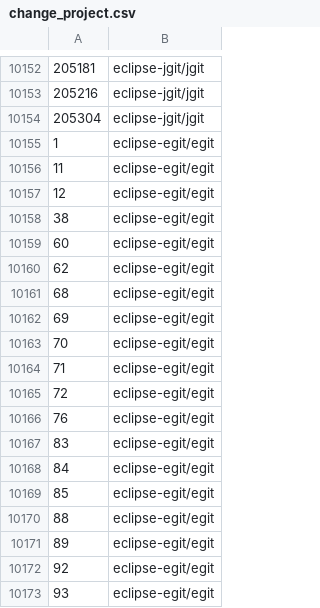
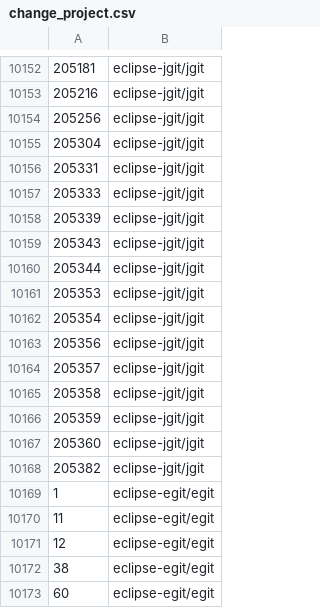
Before and after one commit to GerritForge/redirect-change-number, a CSV file: src/main/resources/change_project.csv, drawn as a sheet; only a part is shown, gaps mark what is left out; the shorter side is filled out with more unchanged rows.

Commit message:
Update change_project.csv with the delta for jgit/egit
Change-Id: I21dee255f784df19964d87b90a260c0f1ba62488

```diff
--- a/src/main/resources/change_project.csv
+++ b/src/main/resources/change_project.csv
@@ -10153,3 +10153,17 @@
 205216,eclipse-jgit/jgit
+205256,eclipse-jgit/jgit
 205304,eclipse-jgit/jgit
+205331,eclipse-jgit/jgit
+205333,eclipse-jgit/jgit
+205339,eclipse-jgit/jgit
+205343,eclipse-jgit/jgit
+205344,eclipse-jgit/jgit
+205353,eclipse-jgit/jgit
+205354,eclipse-jgit/jgit
+205356,eclipse-jgit/jgit
+205357,eclipse-jgit/jgit
+205358,eclipse-jgit/jgit
+205359,eclipse-jgit/jgit
+205360,eclipse-jgit/jgit
+205382,eclipse-jgit/jgit
 1,eclipse-egit/egit
```
